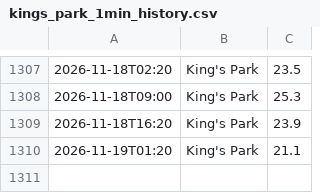
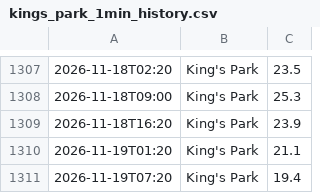
Before and after one commit to dmitryustinov01-creator/hko, a CSV file: data/kings_park_1min_history.csv, drawn as a sheet; only a part is shown, gaps mark what is left out; the diff names each change by its address in the sheet, - before the commit and + after, or states it on an @@ line.

```diff
--- a/data/kings_park_1min_history.csv
+++ b/data/kings_park_1min_history.csv
+row 1311: 2026-11-19T07:20 | King's Park | 19.4
```
